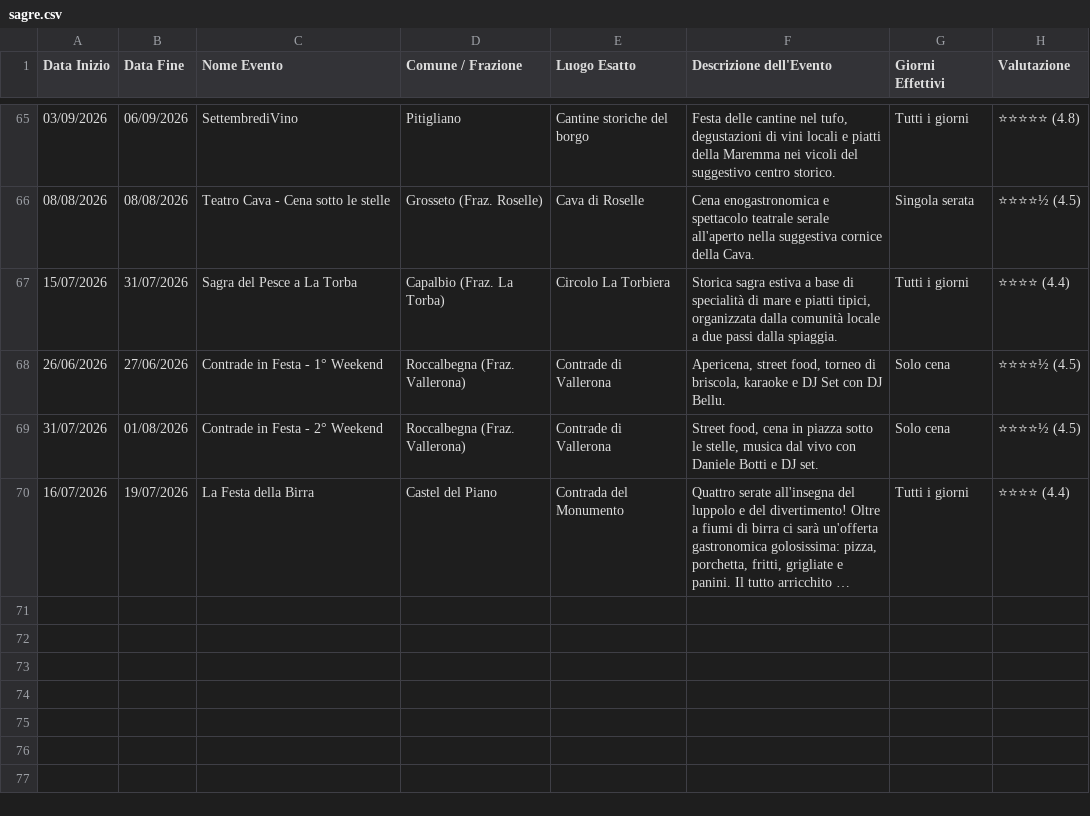
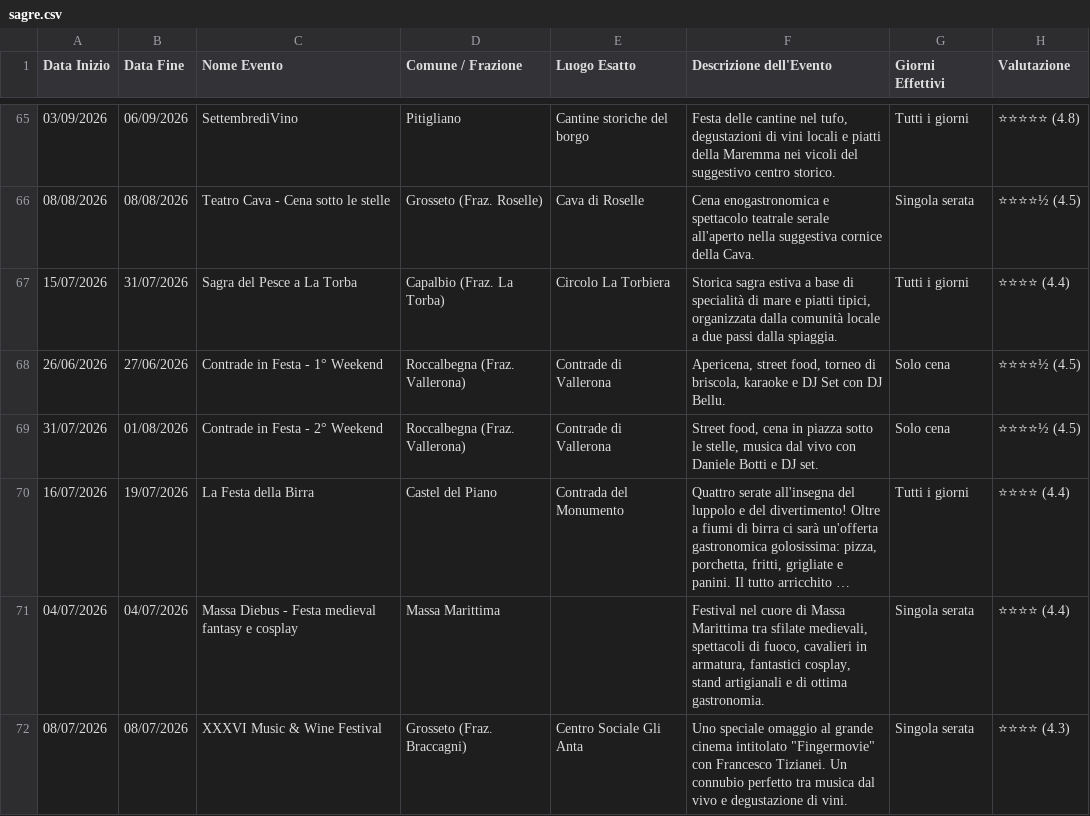
Before and after one commit to infomichelerosati/SagreGrosseto, a CSV file: sagre.csv, drawn as a sheet; only a part is shown, gaps mark what is left out; long unchanged cells end in …; the diff names each change by its address in the sheet, - before the commit and + after, or states it on an @@ line.

Commit message:
Aggiunti eventi Massa Diebus e Music & Wine Festival

```diff
--- a/sagre.csv
+++ b/sagre.csv
+row 71: 04/07/2026 | 04/07/2026 | Massa Diebus - Festa medieval fantasy e cosplay | Massa Marittima |  | Festival nel cuore di Massa Marittima tra sfilate medievali, spettacoli di fuoco, cavalieri in armatura, fantastici cosplay, stand artigianali e di ottima gastronomia. | Singola serata | ⭐⭐⭐⭐ (4.4)
+row 72: 08/07/2026 | 08/07/2026 | XXXVI Music & Wine Festival | Grosseto (Fraz. Braccagni) | Centro Sociale Gli Anta | Uno speciale omaggio al grande cinema intitolato "Fingermovie" con Francesco Tizianei. Un connubio perfetto tra musica dal vivo e degustazione di vini. | Singola serata | ⭐⭐⭐⭐ (4.3)
```
